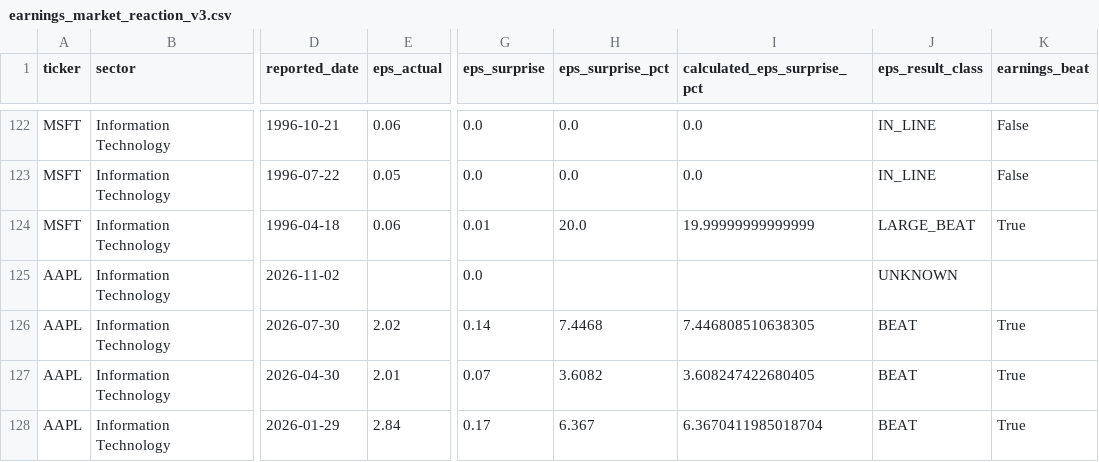
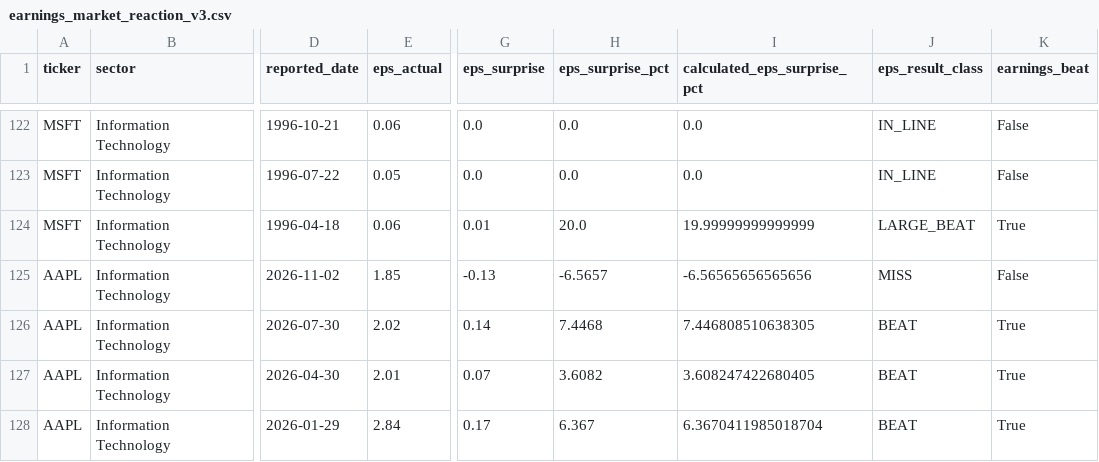
Before and after one commit to mohamednossaoui-max/US500-Macro-Intelligence, a CSV file: public_data/earnings_market_reaction_v3.csv, drawn as a sheet; only a part is shown, gaps mark what is left out; the diff names each change by its address in the sheet, - before the commit and + after, or states it on an @@ line.

```diff
--- a/public_data/earnings_market_reaction_v3.csv
+++ b/public_data/earnings_market_reaction_v3.csv
-E125 (eps_actual): (empty)
+E125 (eps_actual): 1.85
-G125 (eps_surprise): 0.0
+G125 (eps_surprise): -0.13
-H125 (eps_surprise_pct): (empty)
+H125 (eps_surprise_pct): -6.5657
-I125 (calculated_eps_surprise_pct): (empty)
+I125 (calculated_eps_surprise_pct): -6.56565656565656
-J125 (eps_result_class): UNKNOWN
+J125 (eps_result_class): MISS
-K125 (earnings_beat): (empty)
+K125 (earnings_beat): False
```
Also changed, not shown: public_data/research_evidence_contract_v1.csv, public_data/research_evidence_quality_v1.csv, 12 other files.
